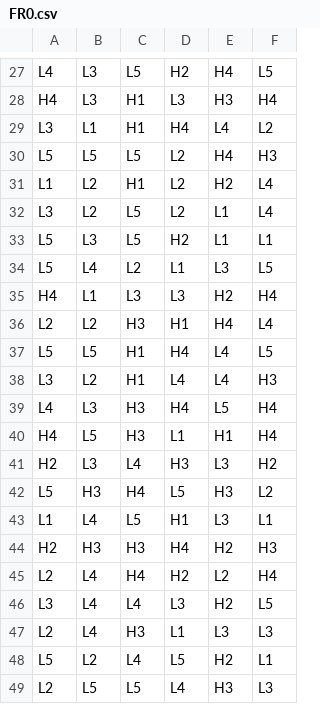
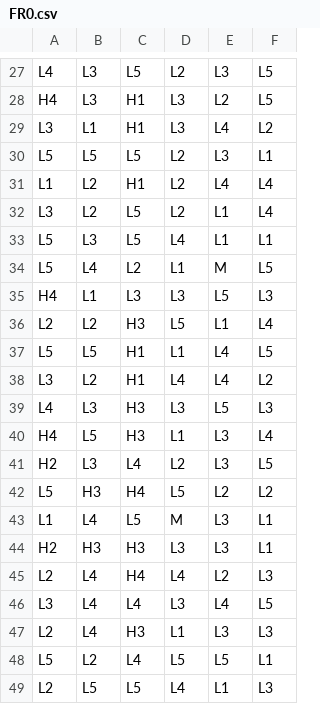
Before and after one commit to mraesthetic/mather, a CSV file: games/candy_carnage_1000/reels/FR0.csv, drawn as a sheet; only a part is shown, gaps mark what is left out; the diff covers the shown part only; the diff names each change by its address in the sheet, - before the commit and + after, or states it on an @@ line.

```diff
--- a/games/candy_carnage_1000/reels/FR0.csv
+++ b/games/candy_carnage_1000/reels/FR0.csv
-D27: H2
+D27: L2
-E27: H4
+E27: L3
-E28: H3
+E28: L2
-F28: H4
+F28: L5
-D29: H4
+D29: L3
-E30: H4
+E30: L3
-F30: H3
+F30: L1
-E31: H2
+E31: L4
-D33: H2
+D33: L4
-E34: L3
+E34: M
-E35: H2
+E35: L5
-F35: H4
+F35: L3
-D36: H1
+D36: L5
-E36: H4
+E36: L1
-D37: H4
+D37: L1
-F38: H3
+F38: L2
-D39: H4
+D39: L3
-F39: H4
+F39: L3
-E40: H1
+E40: L3
-F40: H4
+F40: L4
-D41: H3
+D41: L2
-F41: H2
+F41: L5
-E42: H3
+E42: L2
-D43: H1
+D43: M
-D44: H4
+D44: L3
-E44: H2
+E44: L3
-F44: H3
+F44: L1
-D45: H2
+D45: L4
-F45: H4
+F45: L3
-E46: H2
+E46: L4
-E48: H2
+E48: L5
-E49: H3
+E49: L1
```
Also changed, not shown: 3 added rows, 3 removed rows and 50 edited cells elsewhere in this file, games/candy_carnage_1000/reels/BR_HUNT.csv, 12 other files.
